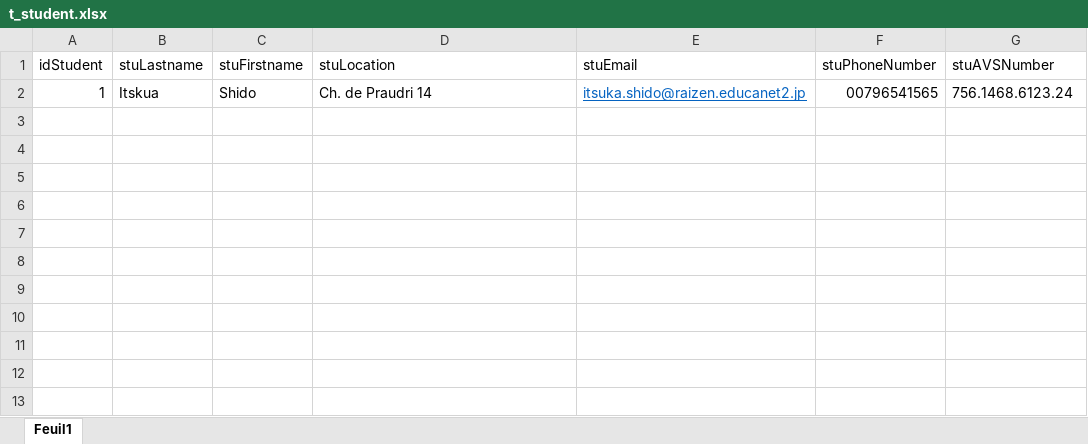
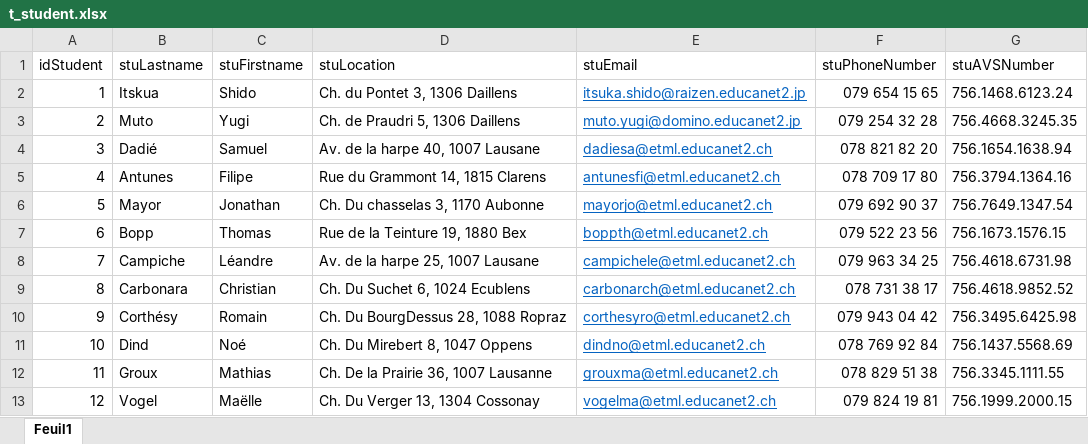
Before and after one commit to Fairymax/col-go-lo, an Excel workbook: excelPourBD/t_student.xlsx, sheet Feuil1, drawn as a sheet; values as stored, in another font and other column widths than the file's, no borders; the diff names each change by its address in the sheet, - before the commit and + after, or states it on an @@ line.

Commit message:
Commit FCO 4
Achèvement des csv de t_student, t_former, t_teached, t_lesson

```diff
--- a/excelPourBD/t_student.xlsx (sheet Feuil1)
+++ b/excelPourBD/t_student.xlsx (sheet Feuil1)
-D2 (stuLocation): Ch. de Praudri 14
+D2 (stuLocation): Ch. du Pontet 3, 1306 Daillens
-F2 (stuPhoneNumber): 00796541565
+F2 (stuPhoneNumber): 079 654 15 65
+row 3: 2 | Muto | Yugi | Ch. de Praudri 5, 1306 Daillens | muto.yugi@domino.educanet2.jp | 079 254 32 28 | 756.4668.3245.35
+row 4: 3 | Dadié | Samuel | Av. de la harpe 40, 1007 Lausane | dadiesa@etml.educanet2.ch | 078 821 82 20 | 756.1654.1638.94
+row 5: 4 | Antunes | Filipe | Rue du Grammont 14, 1815 Clarens | antunesfi@etml.educanet2.ch | 078 709 17 80 | 756.3794.1364.16
+row 6: 5 | Mayor | Jonathan | Ch. Du chasselas 3, 1170 Aubonne | mayorjo@etml.educanet2.ch | 079 692 90 37 | 756.7649.1347.54
+row 7: 6 | Bopp | Thomas | Rue de la Teinture 19, 1880 Bex | boppth@etml.educanet2.ch | 079 522 23 56 | 756.1673.1576.15
+row 8: 7 | Campiche | Léandre | Av. de la harpe 25, 1007 Lausane | campichele@etml.educanet2.ch | 079 963 34 25 | 756.4618.6731.98
+row 9: 8 | Carbonara | Christian | Ch. Du Suchet 6, 1024 Ecublens | carbonarch@etml.educanet2.ch | 078 731 38 17 | 756.4618.9852.52
+row 10: 9 | Corthésy | Romain | Ch. Du BourgDessus 28, 1088 Ropraz | corthesyro@etml.educanet2.ch | 079 943 04 42 | 756.3495.6425.98
+row 11: 10 | Dind | Noé | Ch. Du Mirebert 8, 1047 Oppens | dindno@etml.educanet2.ch | 078 769 92 84 | 756.1437.5568.69
+row 12: 11 | Groux | Mathias | Ch. De la Prairie 36, 1007 Lausanne | grouxma@etml.educanet2.ch | 078 829 51 38 | 756.3345.1111.55
+row 13: 12 | Vogel | Maëlle | Ch. Du Verger 13, 1304 Cossonay | vogelma@etml.educanet2.ch | 079 824 19 81 | 756.1999.2000.15
```
Also changed, not shown: P-GestProj2-colombofa.xlsm, excelPourBD/t_former.xlsx, 7 other files.
